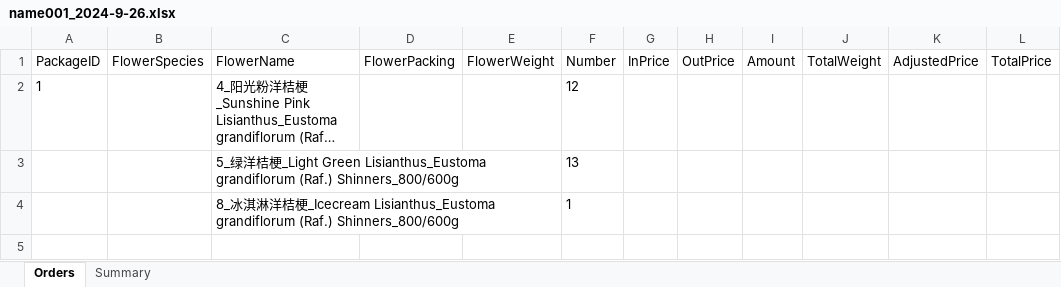
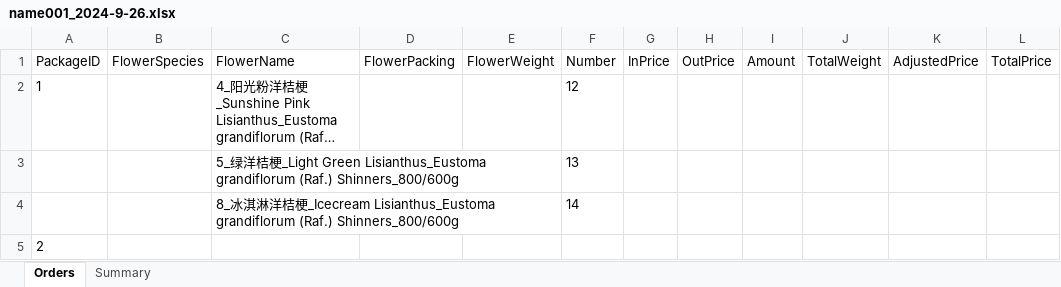
Before and after one commit to Y-small-space/FlowerShopWeb, an Excel workbook: DateBase/orders/name001_2024-9-26.xlsx, sheet Orders, drawn as a sheet; long unchanged cells end in …; values as stored, in another font and other column widths than the file's, no borders; the diff names each change by its address in the sheet, - before the commit and + after, or states it on an @@ line.

Commit message:
Update DateBase/orders/name001_2024-9-26.xlsx

```diff
--- a/DateBase/orders/name001_2024-9-26.xlsx (sheet Orders)
+++ b/DateBase/orders/name001_2024-9-26.xlsx (sheet Orders)
-F4 (Number): 1
+F4 (Number): 14
+row 5: 2
```
Also changed, not shown: sheet Summary.
